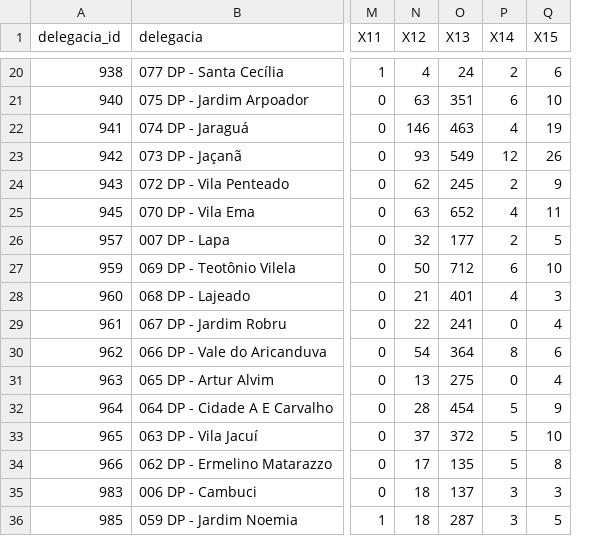
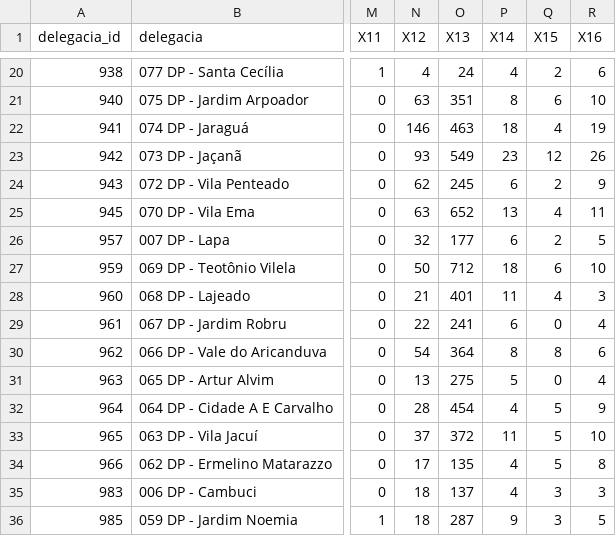
Before and after one commit to patriciacx/UnicSul, a CSV file: base_boletins_tcc.csv, drawn as a sheet; only a part is shown, gaps mark what is left out; the diff covers the shown part only; the diff names each change by its address in the sheet, - before the commit and + after, or states it on an @@ line.

```diff
--- a/base_boletins_tcc.csv
+++ b/base_boletins_tcc.csv
+column R (X16), rows 20-36: 6 | 10 | 19 | 26 | 9 | 11 | 5 | 10 | 3 | 4 | 6 | 4 | 9 | 10 | 8 | 3 | 5
-P20 (X14): 2
+P20 (X14): 4
-Q20 (X15): 6
+Q20 (X15): 2
-P21 (X14): 6
+P21 (X14): 8
-Q21 (X15): 10
+Q21 (X15): 6
-P22 (X14): 4
+P22 (X14): 18
-Q22 (X15): 19
+Q22 (X15): 4
-P23 (X14): 12
+P23 (X14): 23
-Q23 (X15): 26
+Q23 (X15): 12
-P24 (X14): 2
+P24 (X14): 6
-Q24 (X15): 9
+Q24 (X15): 2
-P25 (X14): 4
+P25 (X14): 13
-Q25 (X15): 11
+Q25 (X15): 4
-P26 (X14): 2
+P26 (X14): 6
-Q26 (X15): 5
+Q26 (X15): 2
-P27 (X14): 6
+P27 (X14): 18
-Q27 (X15): 10
+Q27 (X15): 6
-P28 (X14): 4
+P28 (X14): 11
-Q28 (X15): 3
+Q28 (X15): 4
-P29 (X14): 0
+P29 (X14): 6
-Q29 (X15): 4
+Q29 (X15): 0
-Q30 (X15): 6
+Q30 (X15): 8
-P31 (X14): 0
+P31 (X14): 5
-Q31 (X15): 4
+Q31 (X15): 0
-P32 (X14): 5
+P32 (X14): 4
-Q32 (X15): 9
+Q32 (X15): 5
-P33 (X14): 5
+P33 (X14): 11
-Q33 (X15): 10
+Q33 (X15): 5
-P34 (X14): 5
+P34 (X14): 4
-Q34 (X15): 8
+Q34 (X15): 5
-P35 (X14): 3
+P35 (X14): 4
-P36 (X14): 3
+P36 (X14): 9
-Q36 (X15): 5
+Q36 (X15): 3
```
Also changed, not shown: 137 edited cells elsewhere in this file, variaveis.csv, 3 other files.
